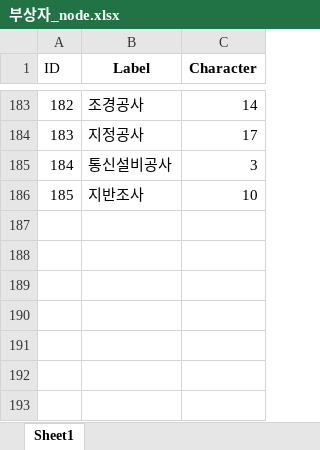
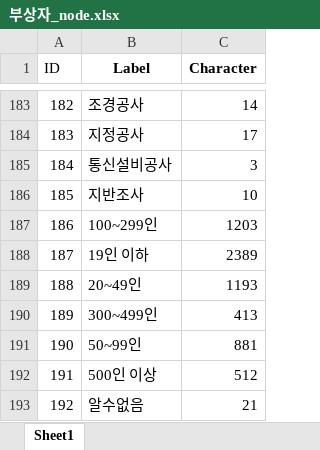
Before and after one commit to yjisu/capstone2, an Excel workbook: 분석자료/부상자_node.xlsx, sheet Sheet1, drawn as a sheet; only a part is shown, gaps mark what is left out; values as stored, in another font and other column widths than the file's, no borders; the diff names each change by its address in the sheet, - before the commit and + after, or states it on an @@ line.

```diff
--- a/분석자료/부상자_node.xlsx (sheet Sheet1)
+++ b/분석자료/부상자_node.xlsx (sheet Sheet1)
+row 187: 186 | 100~299인 | 1203
+row 188: 187 | 19인 이하 | 2389
+row 189: 188 | 20~49인 | 1193
+row 190: 189 | 300~499인 | 413
+row 191: 190 | 50~99인 | 881
+row 192: 191 | 500인 이상 | 512
+row 193: 192 | 알수없음 | 21
```
Also changed, not shown: 분석자료/부상자_edge.xlsx, 분석자료/사망자_edge.xlsx, 12 other files.
